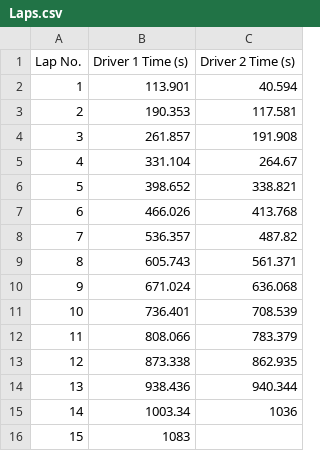
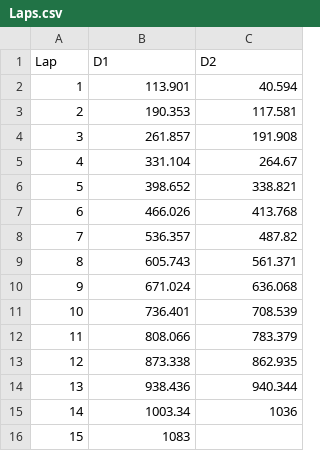
Before and after one commit to ZLEUNGNC/IFR_performance_project, a CSV file: data/Laps.csv, drawn as a sheet.

```diff
--- a/data/Laps.csv
+++ b/data/Laps.csv
@@ -1,2 +1,2 @@
-Lap No.,Driver 1 Time (s),Driver 2 Time (s)
+Lap,D1,D2
 1,113.901,40.594
```
Also changed, not shown: 1 other file.
